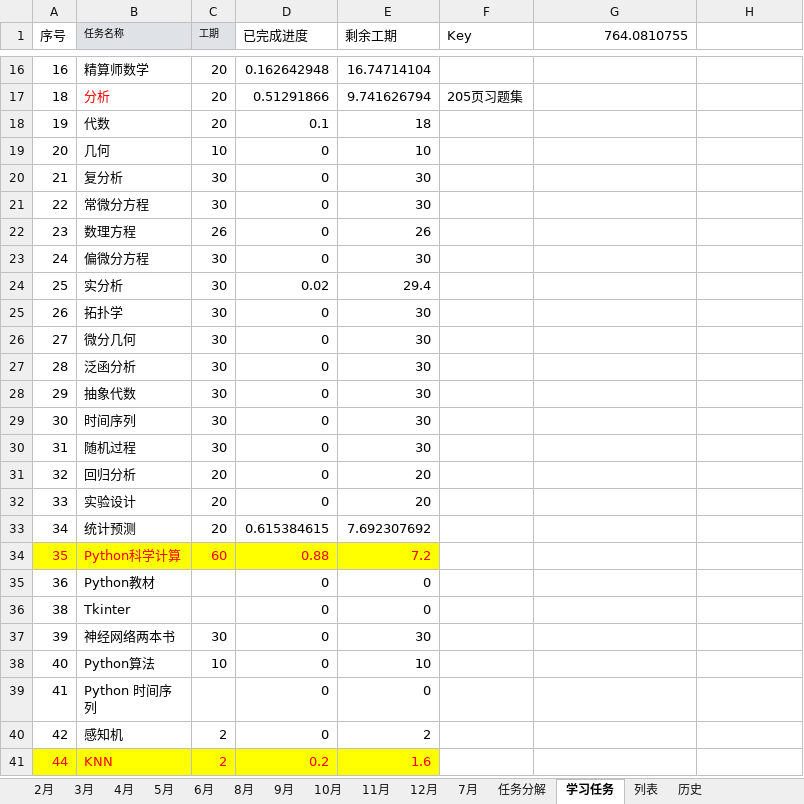
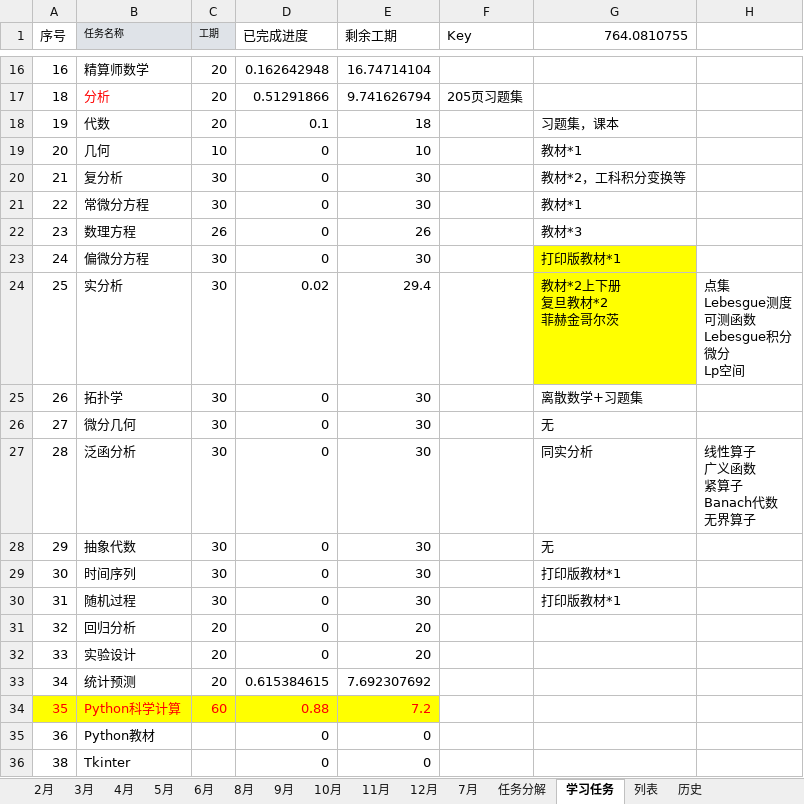
Before and after one commit to guofei9987/plans, an Excel workbook: 2017.xlsx, sheet 学习任务, drawn as a sheet; only a part is shown, gaps mark what is left out; the shorter side is filled out with more unchanged rows; values as stored, in another font and other column widths than the file's, no borders; charts and pictures not drawn; ↵ is a line break in a cell; the diff names each change by its address in the sheet, - before the commit and + after, or states it on an @@ line.

```diff
--- a/2017.xlsx (sheet 学习任务)
+++ b/2017.xlsx (sheet 学习任务)
-G18 (764.0810755): (empty)
+G18 (764.0810755): 习题集，课本
-G19 (764.0810755): (empty)
+G19 (764.0810755): 教材*1
-G20 (764.0810755): (empty)
+G20 (764.0810755): 教材*2，工科积分变换等
-G21 (764.0810755): (empty)
+G21 (764.0810755): 教材*1
-G22 (764.0810755): (empty)
+G22 (764.0810755): 教材*3
-G23 (764.0810755): (empty)
+G23 (764.0810755): 打印版教材*1
-G23:G24 fill: none
+G23:G24 fill: #FFFF00
-G24 (764.0810755): (empty)
+G24 (764.0810755): 教材*2上下册 ↵ 复旦教材*2 ↵ 菲赫金哥尔茨
-H24: (empty)
+H24: 点集 ↵ Lebesgue测度 ↵ 可测函数 ↵ Lebesgue积分 ↵ 微分 ↵ Lp空间
-G25 (764.0810755): (empty)
+G25 (764.0810755): 离散数学+习题集
-G26 (764.0810755): (empty)
+G26 (764.0810755): 无
-G27 (764.0810755): (empty)
+G27 (764.0810755): 同实分析
-H27: (empty)
+H27: 线性算子 ↵ 广义函数 ↵ 紧算子 ↵ Banach代数 ↵ 无界算子
-G28 (764.0810755): (empty)
+G28 (764.0810755): 无
-G29:G30 (764.0810755): (empty)
+G29:G30 (764.0810755): 打印版教材*1
```
Also changed, not shown: sheet 2月, sheet 3月, sheet 8月, sheet 9月, sheet 10月, sheet 11月, 6 more sheets, charts or pictures.
